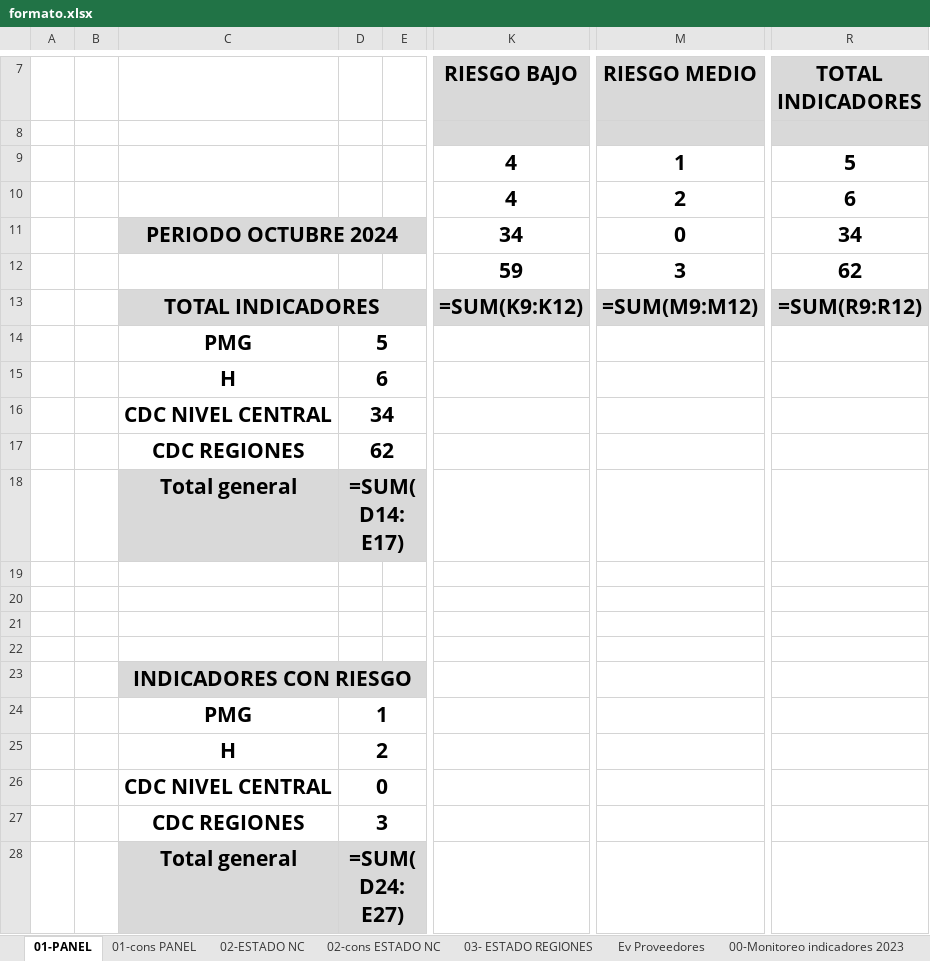
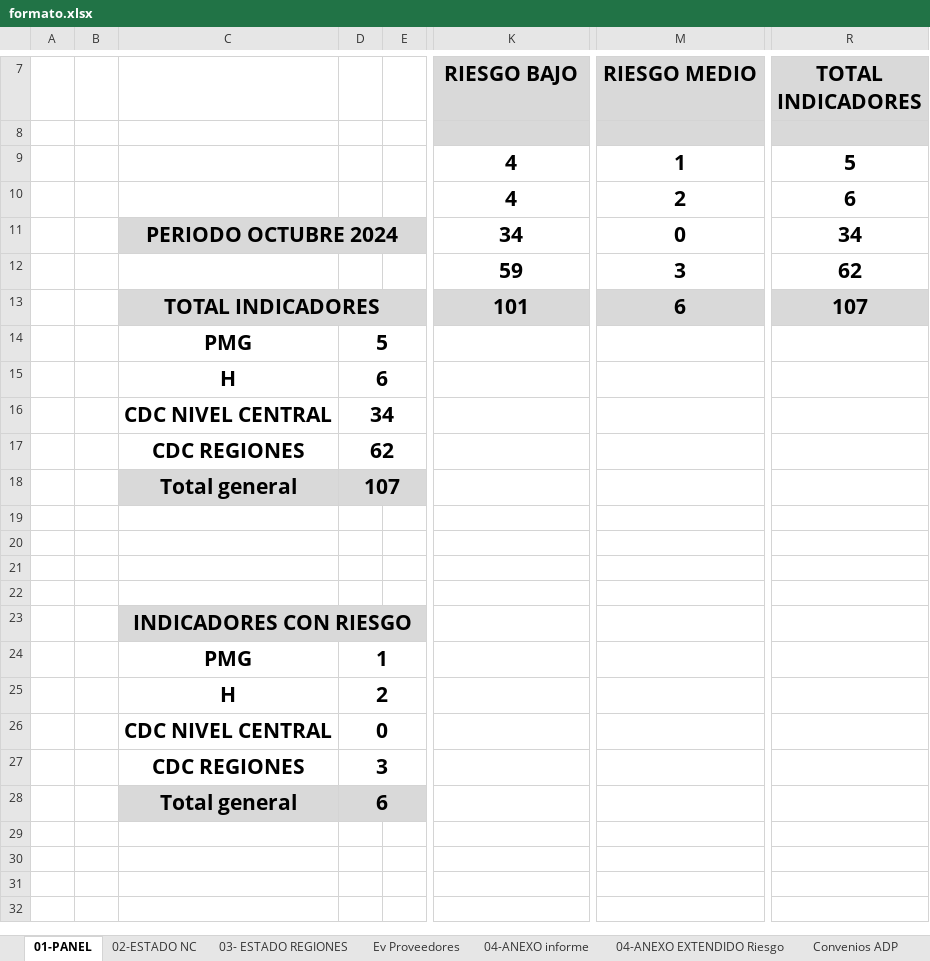
Before and after one commit to joaquinMineduc/ARMM, an Excel workbook: Backend/Input/formato.xlsx, sheet 01-PANEL, drawn as a sheet; only a part is shown, gaps mark what is left out; values as stored, in another font and other column widths than the file's, no borders; formulas without a stored value are shown as written; charts and pictures not drawn; the diff names each change by its address in the sheet, - before the commit and + after, or states it on an @@ line.

```diff
--- a/Backend/Input/formato.xlsx (sheet 01-PANEL)
+++ b/Backend/Input/formato.xlsx (sheet 01-PANEL)
@@ sheet tab hidden: 01-cons PANEL @@
@@ sheet tab hidden: 02-cons ESTADO NC @@
@@ sheet tab hidden: 00-Monitoreo indicadores 2023 @@
-K13 (RIESGO BAJO): =SUM(K9:K12)
+K13 (RIESGO BAJO): 101
-M13 (RIESGO MEDIO): =SUM(M9:M12)
+M13 (RIESGO MEDIO): 6
-R13 (TOTAL INDICADORES): =SUM(R9:R12)
+R13 (TOTAL INDICADORES): 107
-D18: =SUM(D14:E17)
+D18: 107
-D28: =SUM(D24:E27)
+D28: 6
```
Also changed, not shown: sheet 03- ESTADO REGIONES, sheet Ev Proveedores, sheet 04-ANEXO informe, sheet 02-ESTADO NC, other sheet tabs, charts or pictures, 15 other files.
